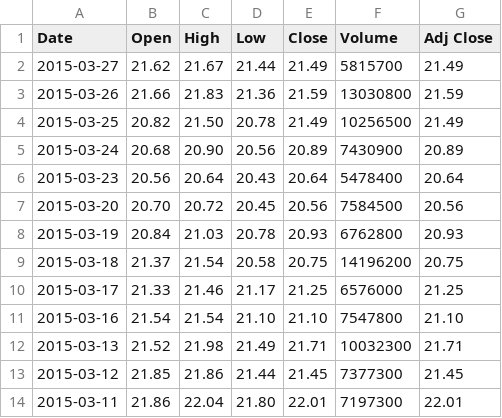
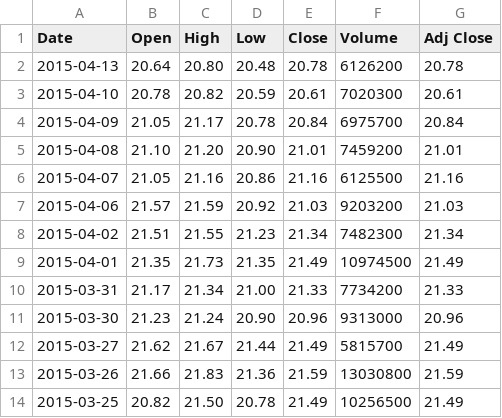
Before and after one commit to jikun/Pairs-Trading, a CSV file: QSData/Yahoo/SDS.csv, drawn as a sheet; only a part is shown; the shorter side is filled out with more unchanged rows; the diff names each change by its address in the sheet, - before the commit and + after, or states it on an @@ line.

```diff
--- a/QSData/Yahoo/SDS.csv
+++ b/QSData/Yahoo/SDS.csv
+row 2: 2015-04-13 | 20.64 | 20.80 | 20.48 | 20.78 | 6126200 | 20.78
+row 3: 2015-04-10 | 20.78 | 20.82 | 20.59 | 20.61 | 7020300 | 20.61
+row 4: 2015-04-09 | 21.05 | 21.17 | 20.78 | 20.84 | 6975700 | 20.84
+row 5: 2015-04-08 | 21.10 | 21.20 | 20.90 | 21.01 | 7459200 | 21.01
+row 6: 2015-04-07 | 21.05 | 21.16 | 20.86 | 21.16 | 6125500 | 21.16
+row 7: 2015-04-06 | 21.57 | 21.59 | 20.92 | 21.03 | 9203200 | 21.03
+row 8: 2015-04-02 | 21.51 | 21.55 | 21.23 | 21.34 | 7482300 | 21.34
+row 9: 2015-04-01 | 21.35 | 21.73 | 21.35 | 21.49 | 10974500 | 21.49
+row 10: 2015-03-31 | 21.17 | 21.34 | 21.00 | 21.33 | 7734200 | 21.33
+row 11: 2015-03-30 | 21.23 | 21.24 | 20.90 | 20.96 | 9313000 | 20.96
```
Also changed, not shown: QSData/Yahoo/$GSPC.csv, QSData/Yahoo/GLD.csv, 20 other files.
